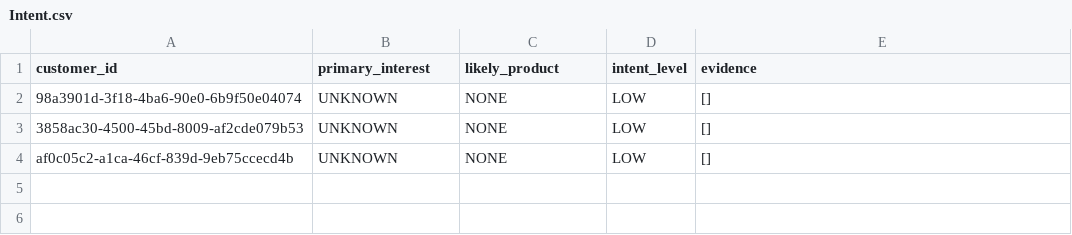
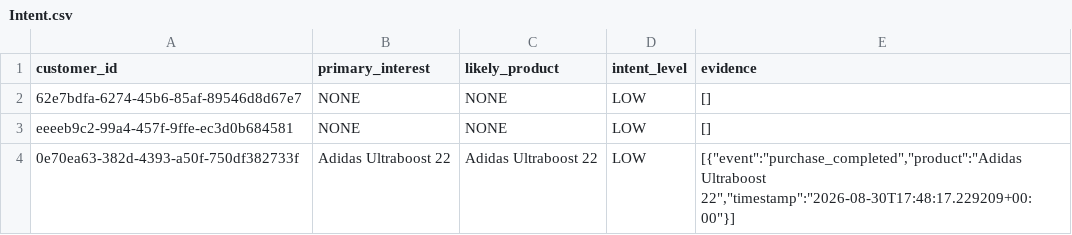
Before and after one commit to thiruveedhulaMANAS/testing_folder, a CSV file: Intent/Intent.csv, drawn as a sheet.

Commit message:
Update Intent.csv

```diff
--- a/Intent/Intent.csv
+++ b/Intent/Intent.csv
@@ -1,4 +1,4 @@
 customer_id,primary_interest,likely_product,intent_level,evidence
-98a3901d-3f18-4ba6-90e0-6b9f50e04074,UNKNOWN,NONE,LOW,"[]"
-3858ac30-4500-45bd-8009-af2cde079b53,UNKNOWN,NONE,LOW,"[]"
-af0c05c2-a1ca-46cf-839d-9eb75ccecd4b,UNKNOWN,NONE,LOW,"[]"
+62e7bdfa-6274-45b6-85af-89546d8d67e7,NONE,NONE,LOW,"[]"
+eeeeb9c2-99a4-457f-9ffe-ec3d0b684581,NONE,NONE,LOW,"[]"
+0e70ea63-382d-4393-a50f-750df382733f,Adidas Ultraboost 22,Adidas Ultraboost 22,LOW,"[{""event"":""purchase_completed"",""product"":""Adidas Ultraboost 22"",""timestamp"":""2026-08-30T17:48:17.229209+00:00""}]"
```
